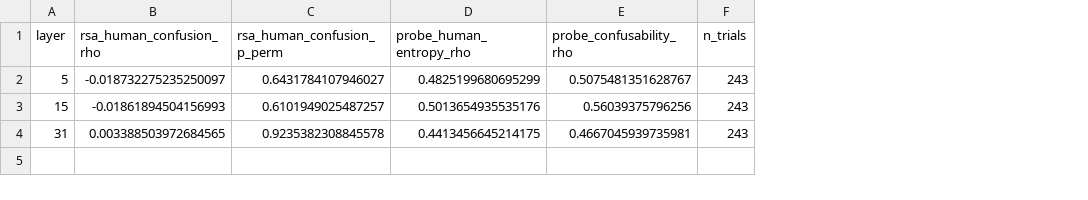
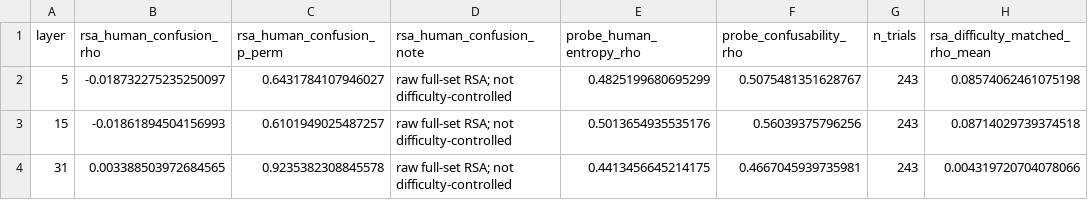
Before and after one commit to eddiebullock/playground, a CSV file: bullpy/mr_eu_open_llm/results/mech/gemma4_confusability_probe_rsa.csv, drawn as a sheet; the diff names each change by its address in the sheet, - before the commit and + after, or states it on an @@ line.

```diff
--- a/bullpy/mr_eu_open_llm/results/mech/gemma4_confusability_probe_rsa.csv
+++ b/bullpy/mr_eu_open_llm/results/mech/gemma4_confusability_probe_rsa.csv
+column D (rsa_human_confusion_note), rows 2-4: all raw full-set RSA; not difficulty-controlled
+column H (rsa_difficulty_matched_rho_mean), rows 2-4: 0.08574062461075198 | 0.08714029739374518 | 0.004319720704078066
```
Also changed, not shown: bullpy/mr_eu_open_llm/results/mech/molmo2_confusability_probe_rsa.csv, bullpy/mr_eu_open_llm/results/mech/qwen3vl_confusability_probe_rsa.csv, 21 other files.
